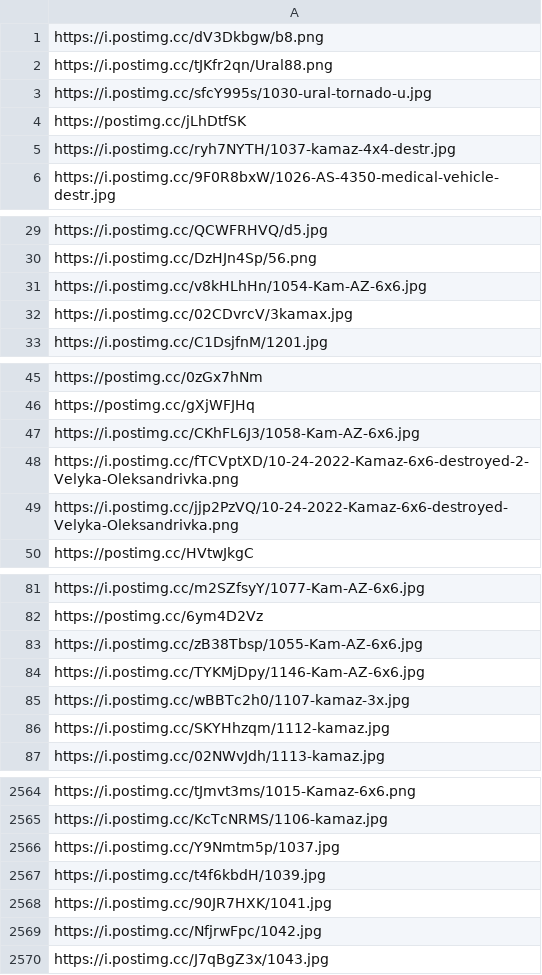
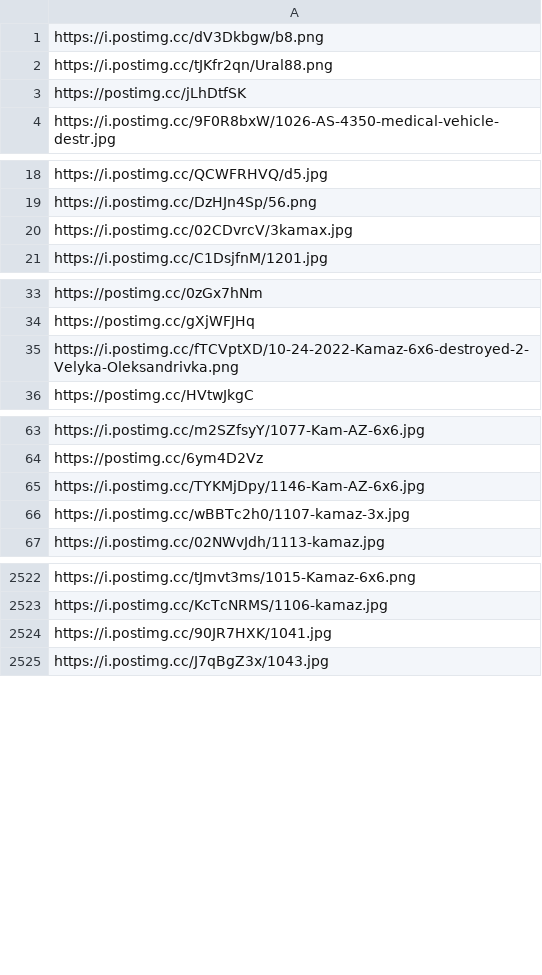
Before and after one commit to MaxBeck2000/DE_Portfolio, a CSV file: Russian_Losses/urls_without_dates.csv, drawn as a sheet; only a part is shown, gaps mark what is left out; the diff covers the shown part only; the diff names each change by its address in the sheet, - before the commit and + after, or states it on an @@ line.

```diff
--- a/Russian_Losses/urls_without_dates.csv
+++ b/Russian_Losses/urls_without_dates.csv
-row 3: https://i.postimg.cc/sfcY995s/1030-ural-tornado-u.jpg
-row 5: https://i.postimg.cc/ryh7NYTH/1037-kamaz-4x4-destr.jpg
-row 31: https://i.postimg.cc/v8kHLhHn/1054-Kam-AZ-6x6.jpg
-row 47: https://i.postimg.cc/CKhFL6J3/1058-Kam-AZ-6x6.jpg
-row 49: https://i.postimg.cc/jjp2PzVQ/10-24-2022-Kamaz-6x6-destroyed-Velyka-Oleksandrivka.png
-row 83: https://i.postimg.cc/zB38Tbsp/1055-Kam-AZ-6x6.jpg
-row 86: https://i.postimg.cc/SKYHhzqm/1112-kamaz.jpg
-row 2566: https://i.postimg.cc/Y9Nmtm5p/1037.jpg
-row 2567: https://i.postimg.cc/t4f6kbdH/1039.jpg
-row 2569: https://i.postimg.cc/NfjrwFpc/1042.jpg
```
Also changed, not shown: 44 removed rows elsewhere in this file, Russian_Losses/extracted_image_dates.csv, 1 other file.
